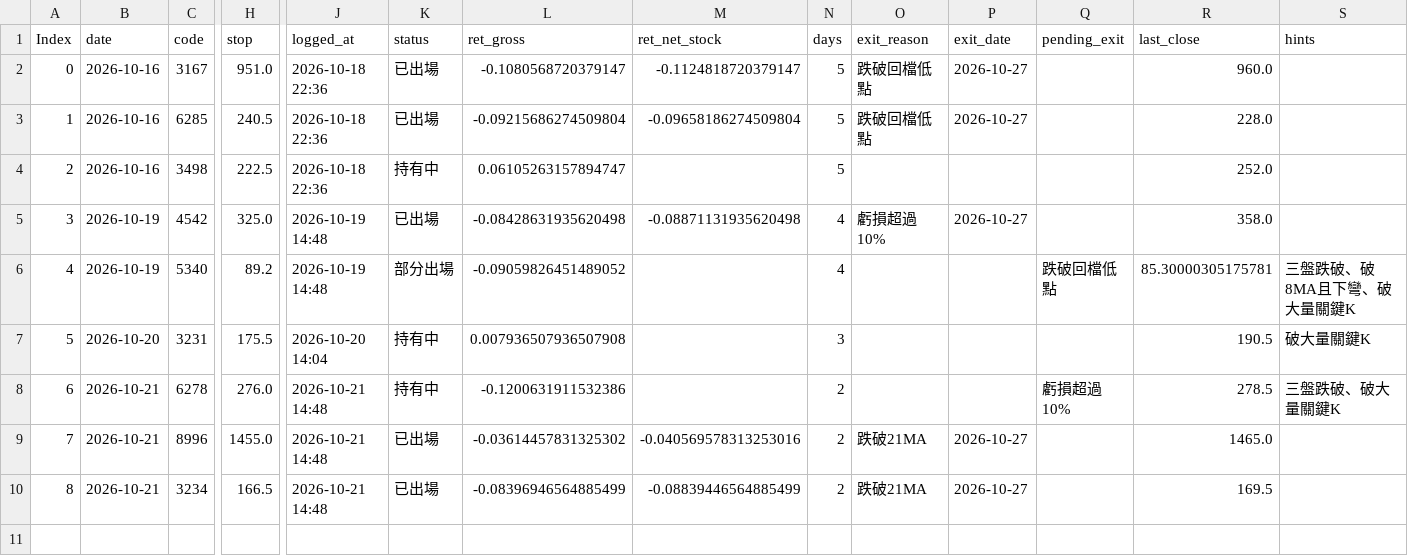
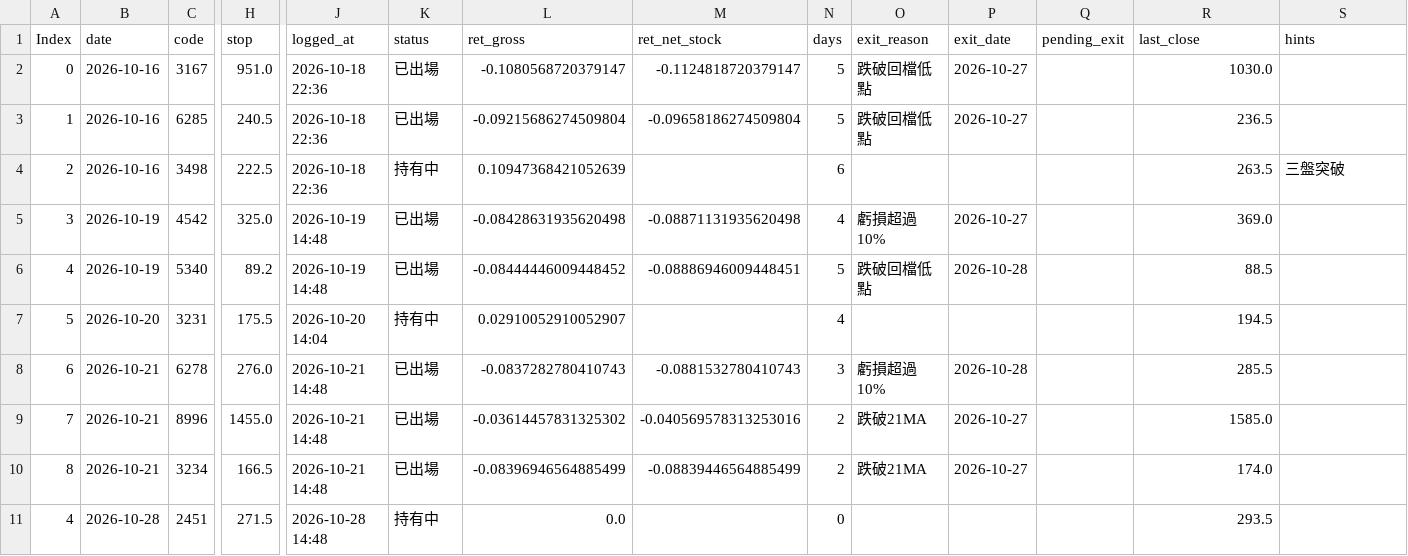
Before and after one commit to maybecrab-CQR/CQR-Dashboard, a CSV file: signal_log/forward_status_v3.csv, drawn as a sheet; only a part is shown, gaps mark what is left out; rows hold the shown columns only; the diff covers the shown part only; the diff names each change by its address in the sheet, - before the commit and + after, or states it on an @@ line.

Commit message:
自動更新 signal_log/forward_status_v3.csv（2026-10-28 14:49）

```diff
--- a/signal_log/forward_status_v3.csv
+++ b/signal_log/forward_status_v3.csv
-R2 (last_close): 960.0
+R2 (last_close): 1030.0
-R3 (last_close): 228.0
+R3 (last_close): 236.5
-L4 (ret_gross): 0.06105263157894747
+L4 (ret_gross): 0.10947368421052639
-N4 (days): 5
+N4 (days): 6
-R4 (last_close): 252.0
+R4 (last_close): 263.5
-S4 (hints): (empty)
+S4 (hints): 三盤突破
-R5 (last_close): 358.0
+R5 (last_close): 369.0
-K6 (status): 部分出場
+K6 (status): 已出場
-L6 (ret_gross): -0.09059826451489052
+L6 (ret_gross): -0.08444446009448452
-M6 (ret_net_stock): (empty)
+M6 (ret_net_stock): -0.08886946009448451
-N6 (days): 4
+N6 (days): 5
-O6 (exit_reason): (empty)
+O6 (exit_reason): 跌破回檔低點
-P6 (exit_date): (empty)
+P6 (exit_date): 2026-10-28
-Q6 (pending_exit): 跌破回檔低點
+Q6 (pending_exit): (empty)
-R6 (last_close): 85.30000305175781
+R6 (last_close): 88.5
-S6 (hints): 三盤跌破、破8MA且下彎、破大量關鍵K
+S6 (hints): (empty)
-L7 (ret_gross): 0.007936507936507908
+L7 (ret_gross): 0.02910052910052907
-N7 (days): 3
+N7 (days): 4
-R7 (last_close): 190.5
+R7 (last_close): 194.5
-S7 (hints): 破大量關鍵K
+S7 (hints): (empty)
-K8 (status): 持有中
+K8 (status): 已出場
-L8 (ret_gross): -0.1200631911532386
+L8 (ret_gross): -0.0837282780410743
-M8 (ret_net_stock): (empty)
+M8 (ret_net_stock): -0.0881532780410743
-N8 (days): 2
+N8 (days): 3
-O8 (exit_reason): (empty)
+O8 (exit_reason): 虧損超過10%
-P8 (exit_date): (empty)
+P8 (exit_date): 2026-10-28
-Q8 (pending_exit): 虧損超過10%
+Q8 (pending_exit): (empty)
-R8 (last_close): 278.5
+R8 (last_close): 285.5
-S8 (hints): 三盤跌破、破大量關鍵K
+S8 (hints): (empty)
-R9 (last_close): 1465.0
+R9 (last_close): 1585.0
-R10 (last_close): 169.5
+R10 (last_close): 174.0
+row 11: 4 | 2026-10-28 | 2451 | 271.5 | 2026-10-28 14:48 | 持有中 | 0.0 |  | 0 |  |  |  | 293.5
```
Also changed, not shown: 3 added rows elsewhere in this file.
